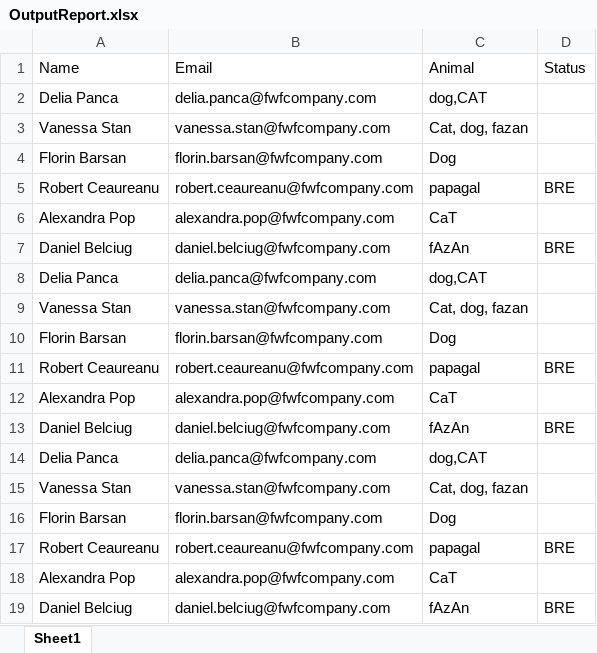
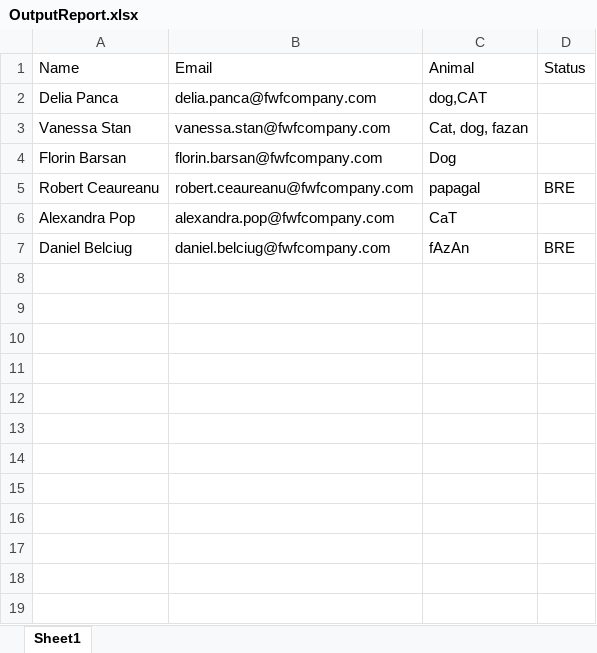
Before and after one commit to DariusDangi/fwf-api-poc-dispatcher, an Excel workbook: Data/Output/OutputReport.xlsx, sheet Sheet1, drawn as a sheet; values as stored, in another font and other column widths than the file's, no borders; the diff names each change by its address in the sheet, - before the commit and + after, or states it on an @@ line.

```diff
--- a/Data/Output/OutputReport.xlsx (sheet Sheet1)
+++ b/Data/Output/OutputReport.xlsx (sheet Sheet1)
-row 8: Delia Panca | delia.panca@fwfcompany.com | dog,CAT
-row 9: Vanessa Stan | vanessa.stan@fwfcompany.com | Cat, dog, fazan
-row 10: Florin Barsan | florin.barsan@fwfcompany.com | Dog
-row 11: Robert Ceaureanu | robert.ceaureanu@fwfcompany.com | papagal | BRE
-row 12: Alexandra Pop | alexandra.pop@fwfcompany.com | CaT
-row 13: Daniel Belciug | daniel.belciug@fwfcompany.com | fAzAn | BRE
-row 14: Delia Panca | delia.panca@fwfcompany.com | dog,CAT
-row 15: Vanessa Stan | vanessa.stan@fwfcompany.com | Cat, dog, fazan
-row 16: Florin Barsan | florin.barsan@fwfcompany.com | Dog
-row 17: Robert Ceaureanu | robert.ceaureanu@fwfcompany.com | papagal | BRE
-row 18: Alexandra Pop | alexandra.pop@fwfcompany.com | CaT
-row 19: Daniel Belciug | daniel.belciug@fwfcompany.com | fAzAn | BRE
```
Also changed, not shown: Data/Config.xlsx, 25 other files.
